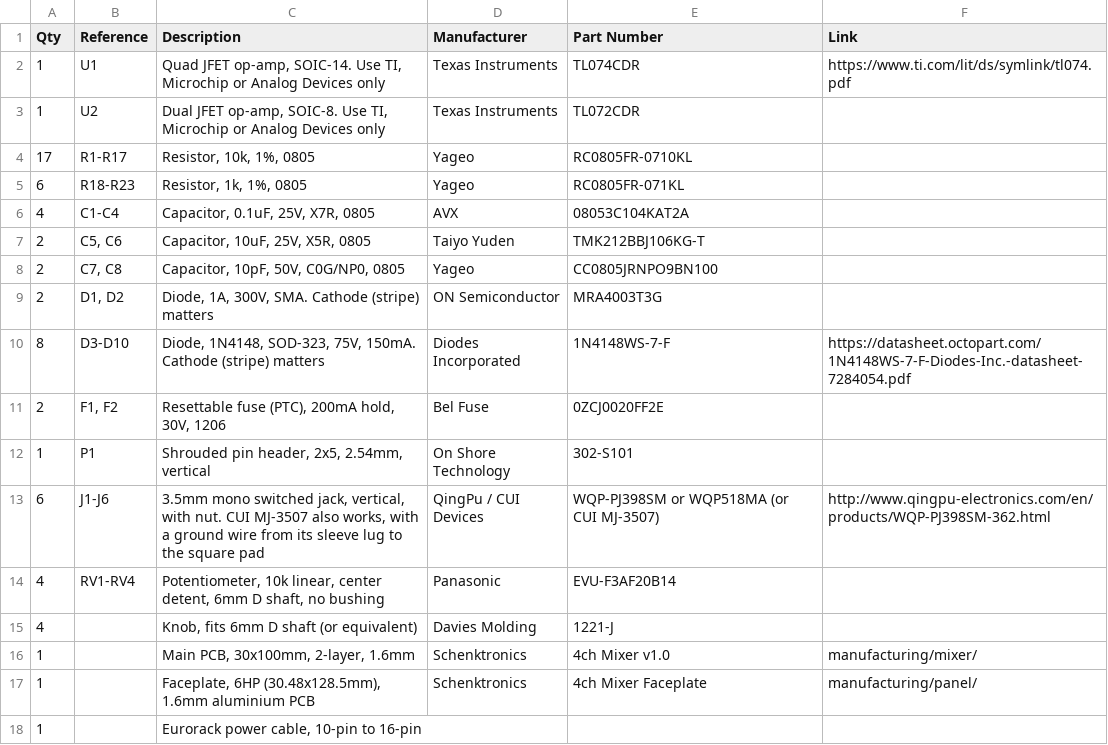
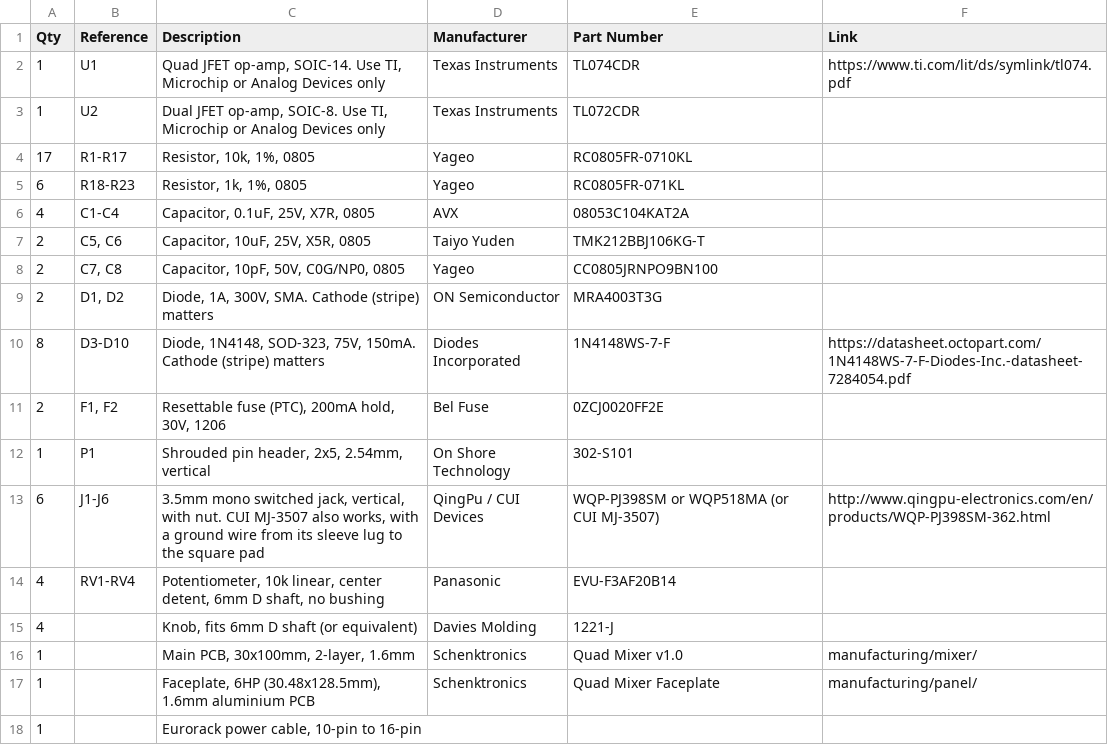
Before and after one commit to Schenktronics/ST04-quad-mixer, a CSV file: docs/BOM.csv, drawn as a sheet.

Commit message:
Rename product to Quad Mixer
Display names, manual, assembly guide, BOM, panel titles and PDF config
now say Quad Mixer, and the repo is schenkzoola/Quad-Mixer. File and
folder names are unchanged.

```diff
--- a/docs/BOM.csv
+++ b/docs/BOM.csv
@@ -15,4 +15,4 @@ Qty,Reference,Description,Manufacturer,Part Number,Link
 4,,"Knob, fits 6mm D shaft (or equivalent)",Davies Molding,1221-J,
-1,,"Main PCB, 30x100mm, 2-layer, 1.6mm",Schenktronics,4ch Mixer v1.0,manufacturing/mixer/
-1,,"Faceplate, 6HP (30.48x128.5mm), 1.6mm aluminium PCB",Schenktronics,4ch Mixer Faceplate,manufacturing/panel/
+1,,"Main PCB, 30x100mm, 2-layer, 1.6mm",Schenktronics,Quad Mixer v1.0,manufacturing/mixer/
+1,,"Faceplate, 6HP (30.48x128.5mm), 1.6mm aluminium PCB",Schenktronics,Quad Mixer Faceplate,manufacturing/panel/
 1,,"Eurorack power cable, 10-pin to 16-pin",,,
```
Also changed, not shown: 8 other files.
